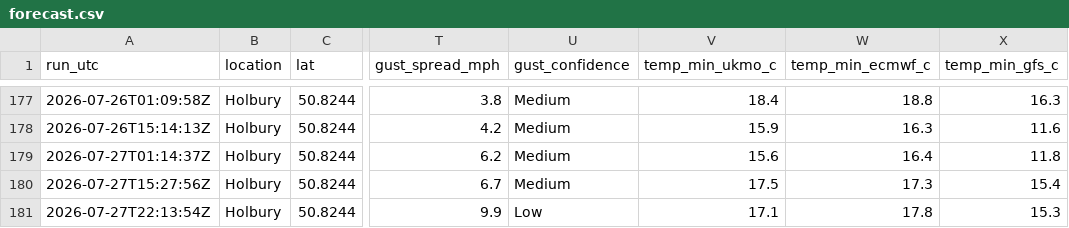
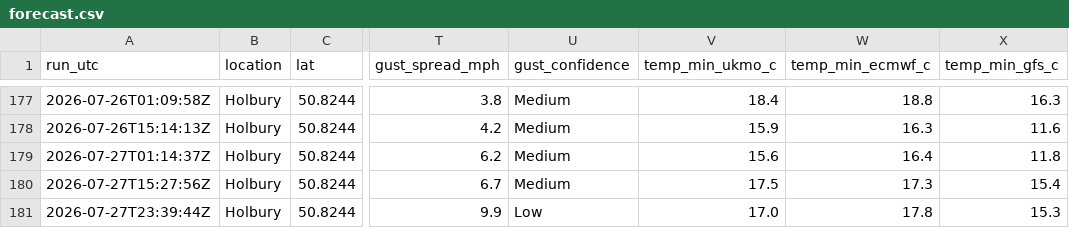
Before and after one commit to alivebe-a11y/weat, a CSV file: data/forecast.csv, drawn as a sheet; only a part is shown, gaps mark what is left out; the diff names each change by its address in the sheet, - before the commit and + after, or states it on an @@ line.

```diff
--- a/data/forecast.csv
+++ b/data/forecast.csv
-A181 (run_utc): 2026-07-27T22:13:54Z
+A181 (run_utc): 2026-07-27T23:39:44Z
-V181 (temp_min_ukmo_c): 17.1
+V181 (temp_min_ukmo_c): 17.0
```
